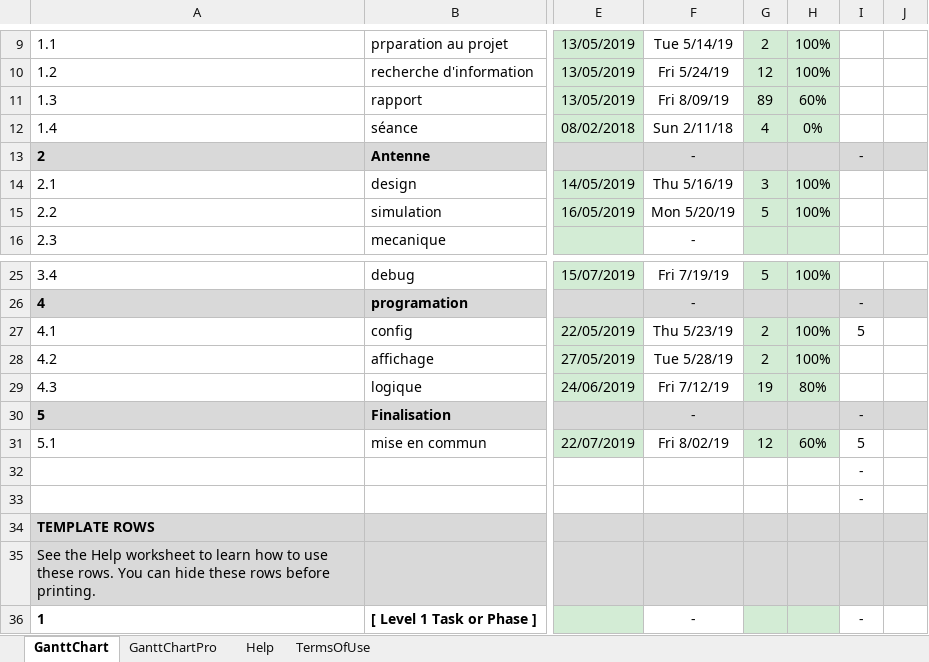
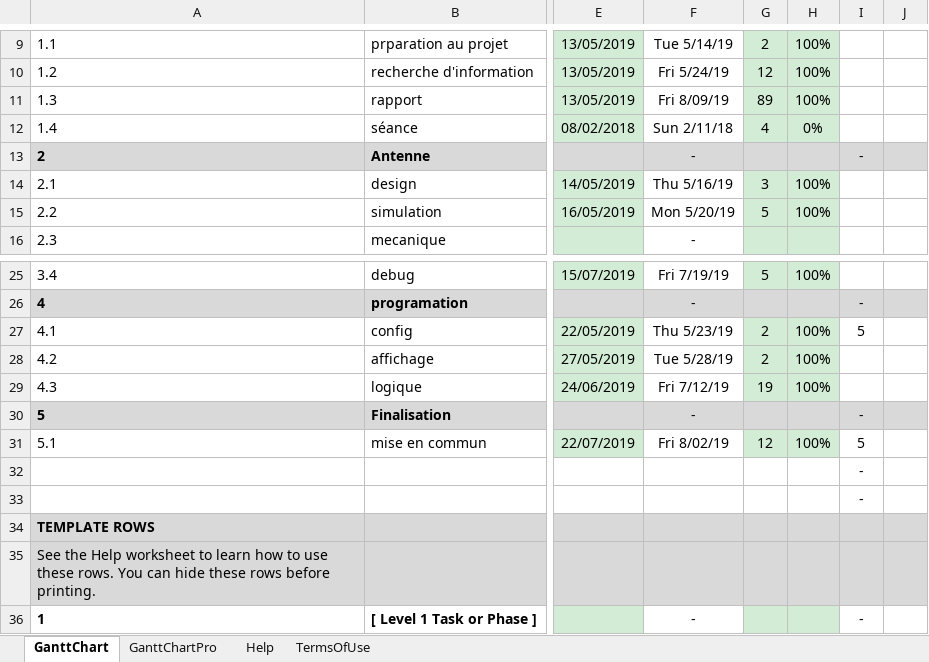
Before and after one commit to Deadecho95/Bachelor_Antenna, an Excel workbook: Rapport/planning.xlsx, sheet GanttChart, drawn as a sheet; only a part is shown, gaps mark what is left out; values as stored, in another font and other column widths than the file's, no borders; charts and pictures and conditional formats not drawn; the diff names each change by its address in the sheet, - before the commit and + after, or states it on an @@ line.

Commit message:
rapport

```diff
--- a/Rapport/planning.xlsx (sheet GanttChart)
+++ b/Rapport/planning.xlsx (sheet GanttChart)
-H11: 60%
+H11: 100%
-H29: 80%
+H29: 100%
-H31: 60%
+H31: 100%
```
Also changed, not shown: charts or pictures, 45 other files.
